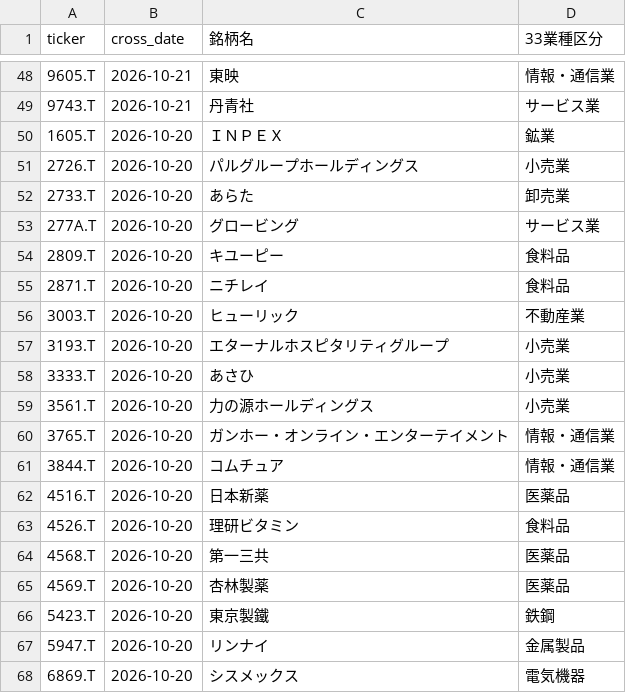
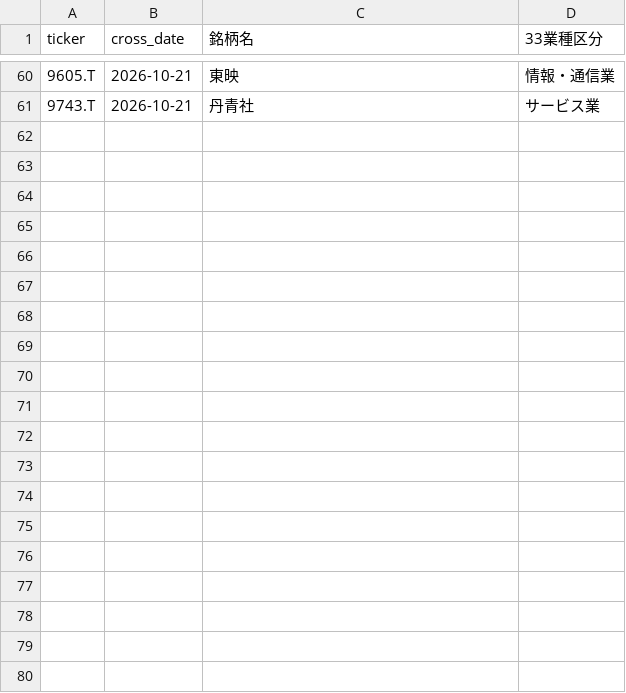
Before and after one commit to abesegg/jp-stock-screener, a CSV file: golden_cross.csv, drawn as a sheet; only a part is shown, gaps mark what is left out; removed rows and columns are numbered as before the commit, all else as after; the diff covers the shown part only; the diff names each change by its address in the sheet, - before the commit and + after, or states it on an @@ line.

```diff
--- a/golden_cross.csv
+++ b/golden_cross.csv
-row 50: 1605.T | 2026-10-20 | ＩＮＰＥＸ | 鉱業
-row 51: 2726.T | 2026-10-20 | パルグループホールディングス | 小売業
-row 52: 2733.T | 2026-10-20 | あらた | 卸売業
-row 53: 277A.T | 2026-10-20 | グロービング | サービス業
-row 54: 2809.T | 2026-10-20 | キユーピー | 食料品
-row 55: 2871.T | 2026-10-20 | ニチレイ | 食料品
-row 56: 3003.T | 2026-10-20 | ヒューリック | 不動産業
-row 57: 3193.T | 2026-10-20 | エターナルホスピタリティグループ | 小売業
-row 58: 3333.T | 2026-10-20 | あさひ | 小売業
-row 59: 3561.T | 2026-10-20 | 力の源ホールディングス | 小売業
-row 60: 3765.T | 2026-10-20 | ガンホー・オンライン・エンターテイメント | 情報・通信業
-row 61: 3844.T | 2026-10-20 | コムチュア | 情報・通信業
-row 62: 4516.T | 2026-10-20 | 日本新薬 | 医薬品
-row 63: 4526.T | 2026-10-20 | 理研ビタミン | 食料品
-row 64: 4568.T | 2026-10-20 | 第一三共 | 医薬品
-row 65: 4569.T | 2026-10-20 | 杏林製薬 | 医薬品
-row 66: 5423.T | 2026-10-20 | 東京製鐵 | 鉄鋼
-row 67: 5947.T | 2026-10-20 | リンナイ | 金属製品
-row 68: 6869.T | 2026-10-20 | シスメックス | 電気機器
```
Also changed, not shown: 12 added rows and 9 removed rows elsewhere in this file, perfect_order.csv, 3 other files.
